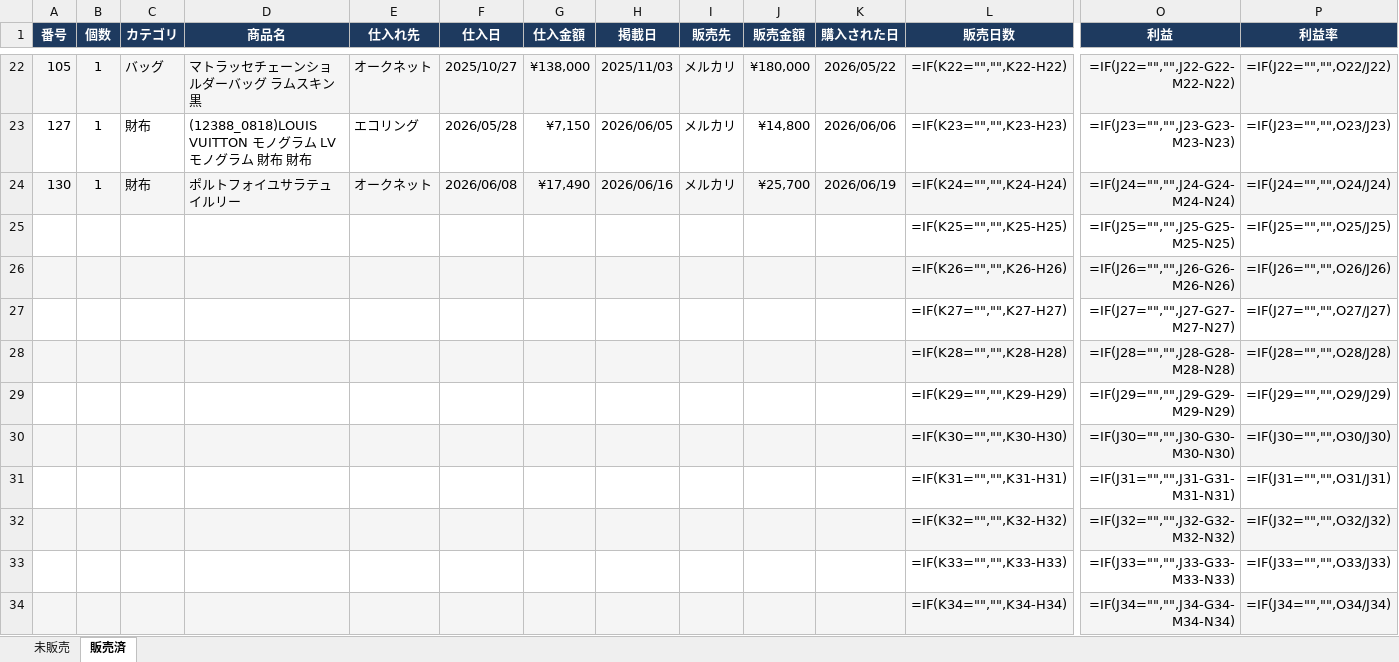
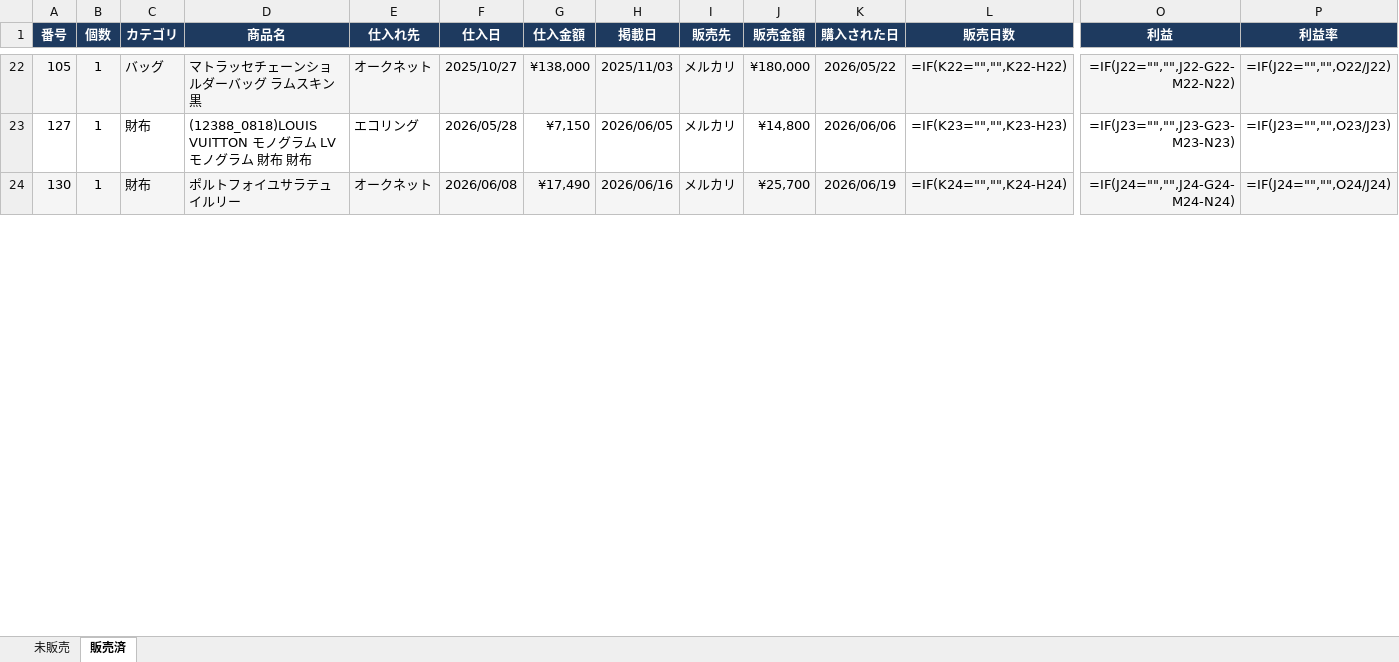
Before and after one commit to hairsalonjaya-bot/brand-dasboard, an Excel workbook: 管理スプレッドシート.xlsx, sheet 販売済, drawn as a sheet; only a part is shown, gaps mark what is left out; values as stored, in another font and other column widths than the file's, no borders; formulas without a stored value are shown as written; removed rows and columns are numbered as before the commit, all else as after; rows hold the shown columns only; the diff covers the shown part only; the diff names each change by its address in the sheet, - before the commit and + after, or states it on an @@ line.

Commit message:
4期販売済データ43件を追加

```diff
--- a/管理スプレッドシート.xlsx (sheet 販売済)
+++ b/管理スプレッドシート.xlsx (sheet 販売済)
-row 25:  |  |  |  |  |  |  |  |  |  |  | =IF(K25="","",K25-H25) | =IF(J25="","",J25-G25-M25-N25) | =IF(J25="","",O25/J25)
-row 26:  |  |  |  |  |  |  |  |  |  |  | =IF(K26="","",K26-H26) | =IF(J26="","",J26-G26-M26-N26) | =IF(J26="","",O26/J26)
-row 27:  |  |  |  |  |  |  |  |  |  |  | =IF(K27="","",K27-H27) | =IF(J27="","",J27-G27-M27-N27) | =IF(J27="","",O27/J27)
-row 28:  |  |  |  |  |  |  |  |  |  |  | =IF(K28="","",K28-H28) | =IF(J28="","",J28-G28-M28-N28) | =IF(J28="","",O28/J28)
-row 29:  |  |  |  |  |  |  |  |  |  |  | =IF(K29="","",K29-H29) | =IF(J29="","",J29-G29-M29-N29) | =IF(J29="","",O29/J29)
-row 30:  |  |  |  |  |  |  |  |  |  |  | =IF(K30="","",K30-H30) | =IF(J30="","",J30-G30-M30-N30) | =IF(J30="","",O30/J30)
-row 31:  |  |  |  |  |  |  |  |  |  |  | =IF(K31="","",K31-H31) | =IF(J31="","",J31-G31-M31-N31) | =IF(J31="","",O31/J31)
-row 32:  |  |  |  |  |  |  |  |  |  |  | =IF(K32="","",K32-H32) | =IF(J32="","",J32-G32-M32-N32) | =IF(J32="","",O32/J32)
-row 33:  |  |  |  |  |  |  |  |  |  |  | =IF(K33="","",K33-H33) | =IF(J33="","",J33-G33-M33-N33) | =IF(J33="","",O33/J33)
-row 34:  |  |  |  |  |  |  |  |  |  |  | =IF(K34="","",K34-H34) | =IF(J34="","",J34-G34-M34-N34) | =IF(J34="","",O34/J34)
```
Also changed, not shown: 43 added rows and 33 removed rows elsewhere in this sheet.
